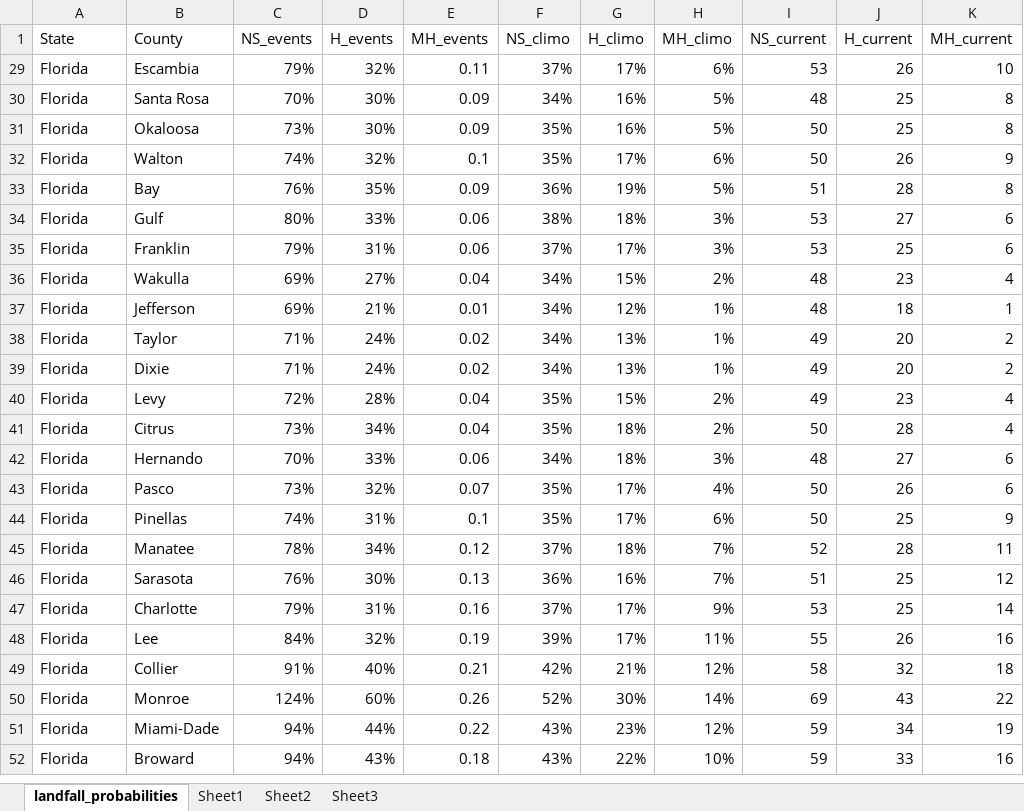
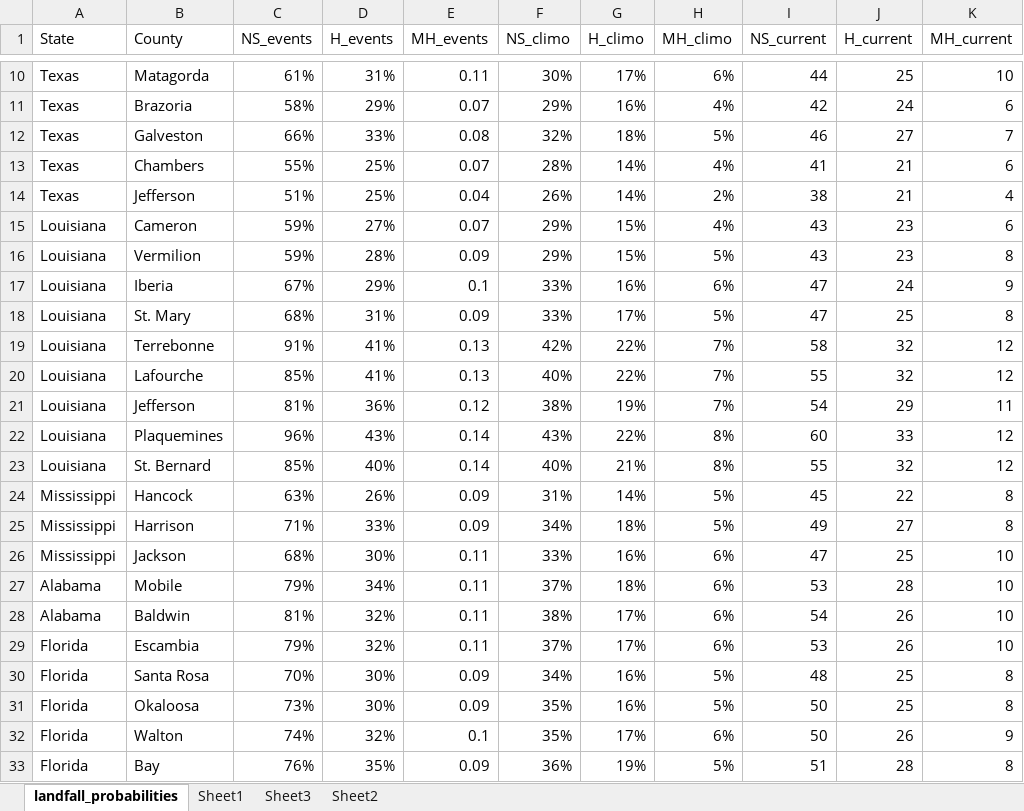
Before and after one commit to FN-1337/Hurricane_Landfall, an Excel workbook: Project -BH/landfall_probabilities.xlsx, sheet landfall_probabilities, drawn as a sheet; only a part is shown, gaps mark what is left out; the shorter side is filled out with more unchanged rows; values as stored, in another font and other column widths than the file's, no borders; the diff covers the shown part only; the diff names each change by its address in the sheet, - before the commit and + after, or states it on an @@ line.

Commit message:
updated by county landfall probabilies in xls spreadsheet - BH

```diff
--- a/Project -BH/landfall_probabilities.xlsx (sheet landfall_probabilities)
+++ b/Project -BH/landfall_probabilities.xlsx (sheet landfall_probabilities)
@@ sheet tab order changed: landfall_probabilities | Sheet1 | Sheet3 | Sheet2 @@
@@ row 10 unhidden: Texas | Matagorda | 61% | 31% | 0.11 | 30% | 17% | 6% | 44 | 25 | 10 @@
@@ row 11 unhidden: Texas | Brazoria | 58% | 29% | 0.07 | 29% | 16% | 4% | 42 | 24 | 6 @@
@@ row 12 unhidden: Texas | Galveston | 66% | 33% | 0.08 | 32% | 18% | 5% | 46 | 27 | 7 @@
@@ row 13 unhidden: Texas | Chambers | 55% | 25% | 0.07 | 28% | 14% | 4% | 41 | 21 | 6 @@
@@ row 14 unhidden: Texas | Jefferson | 51% | 25% | 0.04 | 26% | 14% | 2% | 38 | 21 | 4 @@
@@ row 15 unhidden: Louisiana | Cameron | 59% | 27% | 0.07 | 29% | 15% | 4% | 43 | 23 | 6 @@
@@ row 16 unhidden: Louisiana | Vermilion | 59% | 28% | 0.09 | 29% | 15% | 5% | 43 | 23 | 8 @@
@@ row 17 unhidden: Louisiana | Iberia | 67% | 29% | 0.1 | 33% | 16% | 6% | 47 | 24 | 9 @@
@@ row 18 unhidden: Louisiana | St. Mary | 68% | 31% | 0.09 | 33% | 17% | 5% | 47 | 25 | 8 @@
@@ row 19 unhidden: Louisiana | Terrebonne | 91% | 41% | 0.13 | 42% | 22% | 7% | 58 | 32 | 12 @@
@@ row 20 unhidden: Louisiana | Lafourche | 85% | 41% | 0.13 | 40% | 22% | 7% | 55 | 32 | 12 @@
@@ row 21 unhidden: Louisiana | Jefferson | 81% | 36% | 0.12 | 38% | 19% | 7% | 54 | 29 | 11 @@
@@ row 22 unhidden: Louisiana | Plaquemines | 96% | 43% | 0.14 | 43% | 22% | 8% | 60 | 33 | 12 @@
@@ row 23 unhidden: Louisiana | St. Bernard | 85% | 40% | 0.14 | 40% | 21% | 8% | 55 | 32 | 12 @@
@@ row 24 unhidden: Mississippi | Hancock | 63% | 26% | 0.09 | 31% | 14% | 5% | 45 | 22 | 8 @@
@@ row 25 unhidden: Mississippi | Harrison | 71% | 33% | 0.09 | 34% | 18% | 5% | 49 | 27 | 8 @@
@@ row 26 unhidden: Mississippi | Jackson | 68% | 30% | 0.11 | 33% | 16% | 6% | 47 | 25 | 10 @@
@@ row 27 unhidden: Alabama | Mobile | 79% | 34% | 0.11 | 37% | 18% | 6% | 53 | 28 | 10 @@
@@ row 28 unhidden: Alabama | Baldwin | 81% | 32% | 0.11 | 38% | 17% | 6% | 54 | 26 | 10 @@
```
Also changed, not shown: 59 hidden or unhidden rows elsewhere in this sheet, sheet Sheet3, 1 other file.
